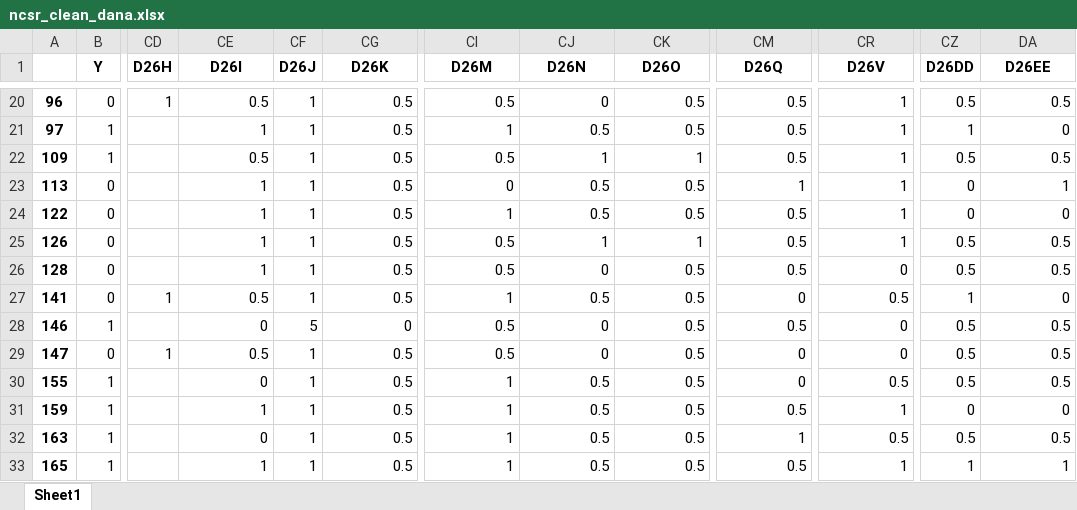
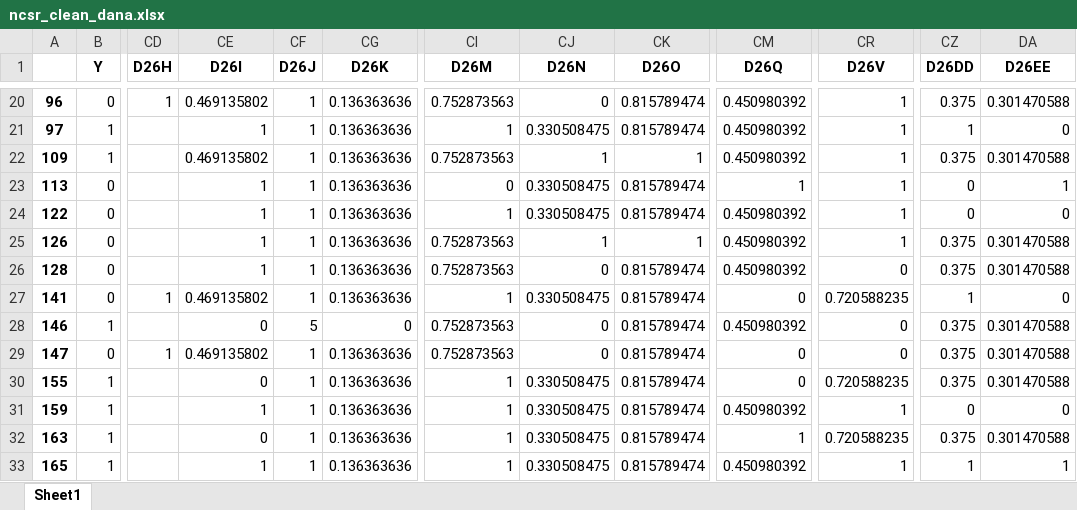
Before and after one commit to arm4nn/Data-X-Project, an Excel workbook: ncsr_clean_dana.xlsx, sheet Sheet1, drawn as a sheet; only a part is shown, gaps mark what is left out; values as stored, in another font and other column widths than the file's, no borders; the diff covers the shown part only; the diff names each change by its address in the sheet, - before the commit and + after, or states it on an @@ line.

```diff
--- a/ncsr_clean_dana.xlsx (sheet Sheet1)
+++ b/ncsr_clean_dana.xlsx (sheet Sheet1)
-CE20 (D26I): 0.5
+CE20 (D26I): 0.469135802
-CG20:CG27 (D26K): 0.5
+CG20:CG27 (D26K): 0.136363636
-CI20 (D26M): 0.5
+CI20 (D26M): 0.752873563
-CK20:CK21 (D26O): 0.5
+CK20:CK21 (D26O): 0.815789474
-CM20:CM22 (D26Q): 0.5
+CM20:CM22 (D26Q): 0.450980392
-CZ20 (D26DD): 0.5
+CZ20 (D26DD): 0.375
-DA20 (D26EE): 0.5
+DA20 (D26EE): 0.301470588
-CJ21 (D26N): 0.5
+CJ21 (D26N): 0.330508475
-CE22 (D26I): 0.5
+CE22 (D26I): 0.469135802
-CI22 (D26M): 0.5
+CI22 (D26M): 0.752873563
-CZ22 (D26DD): 0.5
+CZ22 (D26DD): 0.375
-DA22 (D26EE): 0.5
+DA22 (D26EE): 0.301470588
-CJ23:CJ24 (D26N): 0.5
+CJ23:CJ24 (D26N): 0.330508475
-CK23:CK24 (D26O): 0.5
+CK23:CK24 (D26O): 0.815789474
-CM24:CM26 (D26Q): 0.5
+CM24:CM26 (D26Q): 0.450980392
-CI25:CI26 (D26M): 0.5
+CI25:CI26 (D26M): 0.752873563
-CZ25:CZ26 (D26DD): 0.5
+CZ25:CZ26 (D26DD): 0.375
-DA25:DA26 (D26EE): 0.5
+DA25:DA26 (D26EE): 0.301470588
-CK26:CK33 (D26O): 0.5
+CK26:CK33 (D26O): 0.815789474
-CE27 (D26I): 0.5
+CE27 (D26I): 0.469135802
-CJ27 (D26N): 0.5
+CJ27 (D26N): 0.330508475
-CR27 (D26V): 0.5
+CR27 (D26V): 0.720588235
-CI28:CI29 (D26M): 0.5
+CI28:CI29 (D26M): 0.752873563
-CM28 (D26Q): 0.5
+CM28 (D26Q): 0.450980392
-CZ28:CZ30 (D26DD): 0.5
+CZ28:CZ30 (D26DD): 0.375
-DA28:DA30 (D26EE): 0.5
+DA28:DA30 (D26EE): 0.301470588
-CE29 (D26I): 0.5
+CE29 (D26I): 0.469135802
-CG29:CG33 (D26K): 0.5
+CG29:CG33 (D26K): 0.136363636
-CJ30:CJ33 (D26N): 0.5
+CJ30:CJ33 (D26N): 0.330508475
-CR30 (D26V): 0.5
+CR30 (D26V): 0.720588235
-CM31 (D26Q): 0.5
+CM31 (D26Q): 0.450980392
-CR32 (D26V): 0.5
+CR32 (D26V): 0.720588235
-CZ32 (D26DD): 0.5
+CZ32 (D26DD): 0.375
-DA32 (D26EE): 0.5
+DA32 (D26EE): 0.301470588
-CM33 (D26Q): 0.5
+CM33 (D26Q): 0.450980392
```
Also changed, not shown: 1402 edited cells elsewhere in this sheet, 1 other file.
